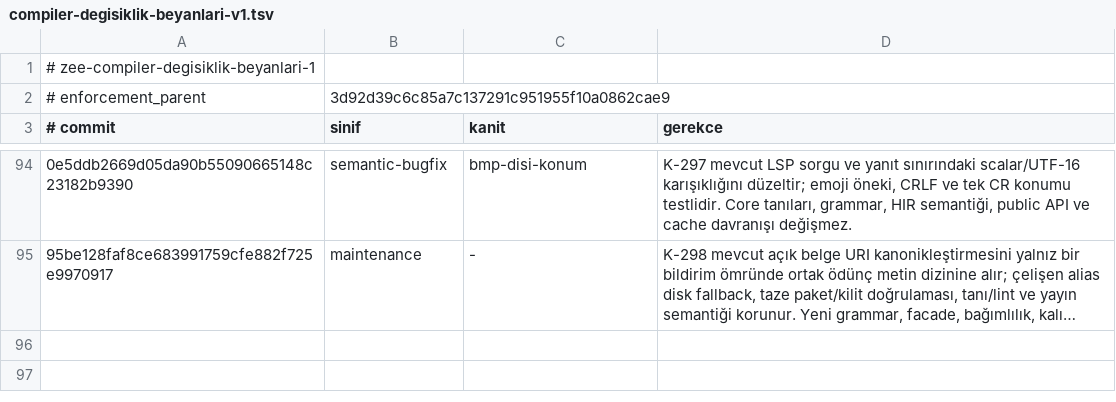
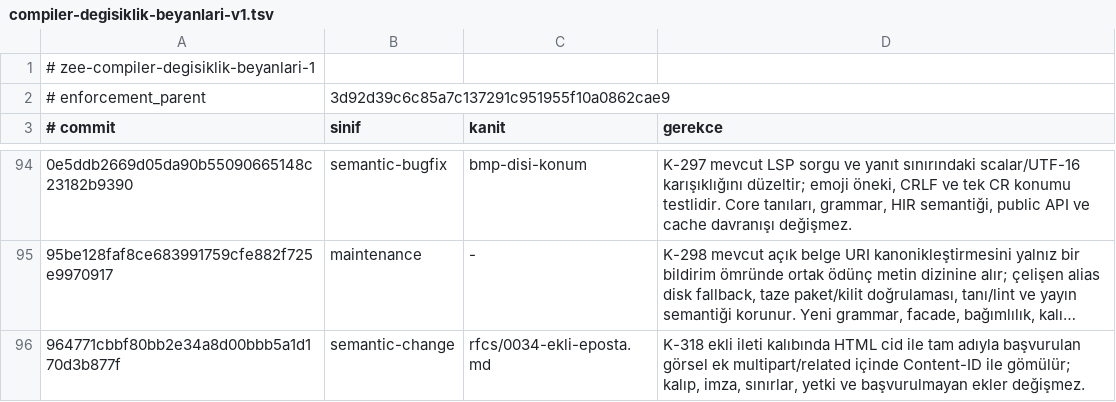
Before and after one commit to merbay-erp/zee, a TSV file: docs/compiler-degisiklik-beyanlari-v1.tsv, drawn as a sheet; only a part is shown, gaps mark what is left out; long unchanged cells end in …; the diff names each change by its address in the sheet, - before the commit and + after, or states it on an @@ line.

```diff
--- a/docs/compiler-degisiklik-beyanlari-v1.tsv
+++ b/docs/compiler-degisiklik-beyanlari-v1.tsv
+row 96: 964771cbbf80bb2e34a8d00bbb5a1d170d3b877f | semantic-change | rfcs/0034-ekli-eposta.md | K-318 ekli ileti kalıbında HTML cid ile tam adıyla başvurulan görsel ek multipart/related içinde Content-ID ile gömülür; kalıp, imza, sınırlar, yetki ve başvurulmayan ekler değişmez.
```
Also changed, not shown: docs/core-freeze-beyanlari-v1.tsv, 7 other files.
